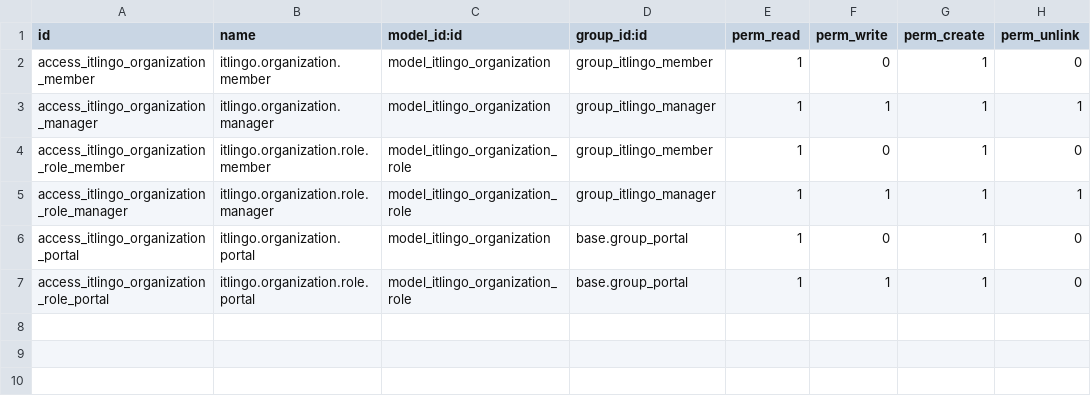
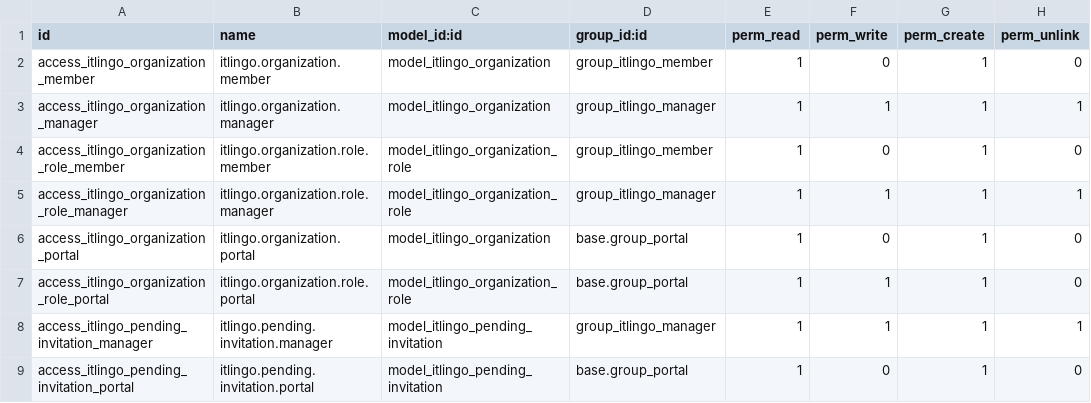
Before and after one commit to vasco4marques/odoo_custom_modules, a CSV file: itlingo_organizations/security/ir.model.access.csv, drawn as a sheet.

Commit message:
fixed users invitation v2

```diff
--- a/itlingo_organizations/security/ir.model.access.csv
+++ b/itlingo_organizations/security/ir.model.access.csv
@@ -7 +7,3 @@ access_itlingo_organization_portal,itlingo.organization.portal,model_itlingo_org
 access_itlingo_organization_role_portal,itlingo.organization.role.portal,model_itlingo_organization_role,base.group_portal,1,1,1,0
+access_itlingo_pending_invitation_manager,itlingo.pending.invitation.manager,model_itlingo_pending_invitation,group_itlingo_manager,1,1,1,1
+access_itlingo_pending_invitation_portal,itlingo.pending.invitation.portal,model_itlingo_pending_invitation,base.group_portal,1,0,1,0
```
Also changed, not shown: 6 other files.
